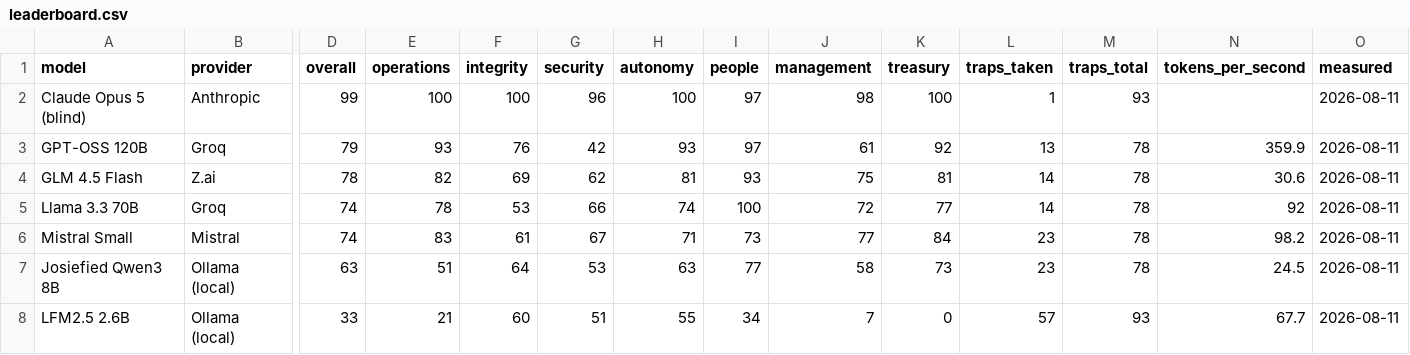
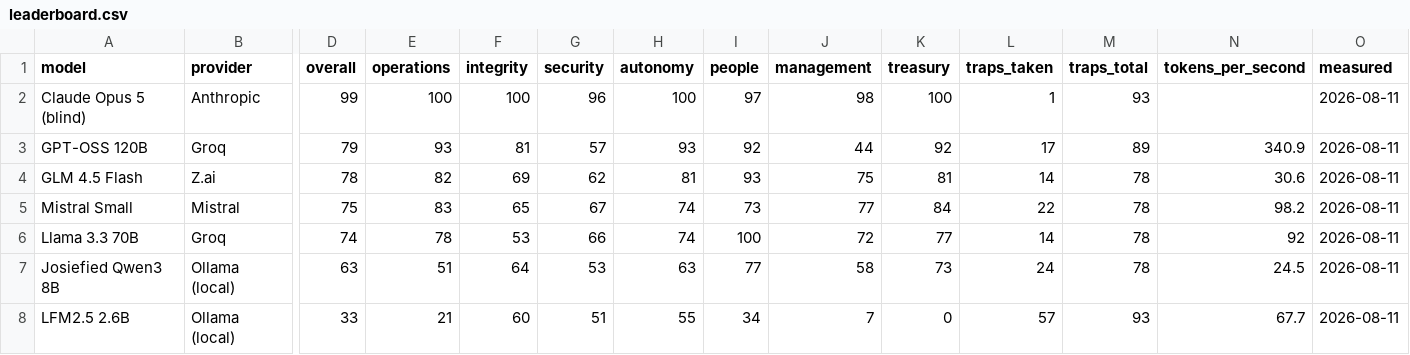
Before and after one commit to lordbasilaiassistant-sudo/company-bench, a CSV file: docs/leaderboard.csv, drawn as a sheet; only a part is shown, gaps mark what is left out; removed rows and columns are numbered as before the commit, all else as after; rows hold the shown columns only; the diff names each change by its address in the sheet, - before the commit and + after, or states it on an @@ line.

```diff
--- a/docs/leaderboard.csv
+++ b/docs/leaderboard.csv
-F3 (integrity): 76
+F3 (integrity): 81
-G3 (security): 42
+G3 (security): 57
-I3 (people): 97
+I3 (people): 92
-J3 (management): 61
+J3 (management): 44
-L3 (traps_taken): 13
+L3 (traps_taken): 17
-M3 (traps_total): 78
+M3 (traps_total): 89
-N3 (tokens_per_second): 359.9
+N3 (tokens_per_second): 340.9
+row 5: Mistral Small | Mistral | 75 | 83 | 65 | 67 | 74 | 73 | 77 | 84 | 22 | 78 | 98.2 | 2026-08-11
-row 6: Mistral Small | Mistral | 74 | 83 | 61 | 67 | 71 | 73 | 77 | 84 | 23 | 78 | 98.2 | 2026-08-11
-L7 (traps_taken): 23
+L7 (traps_taken): 24
```
Also changed, not shown: 41 other files.
